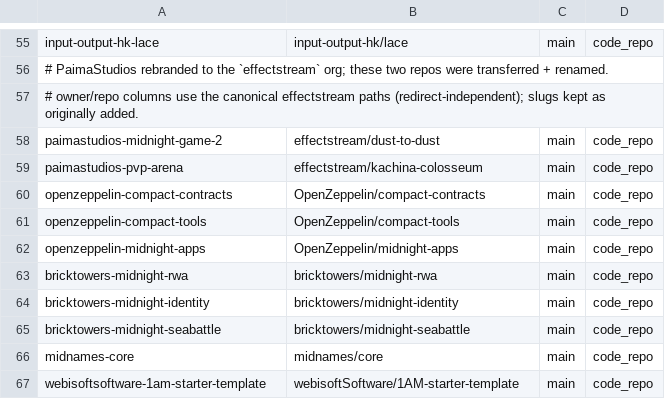
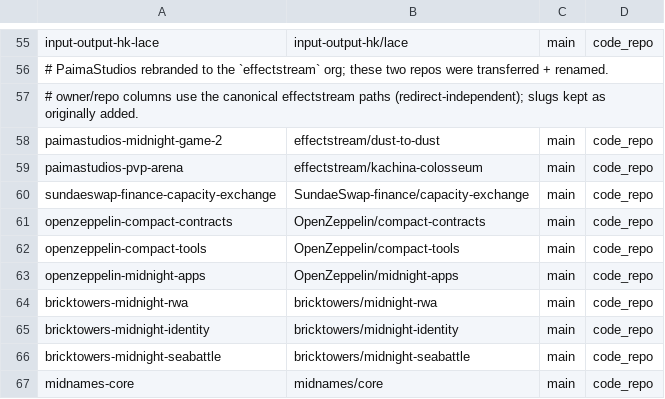
Before and after one commit to devrelaicom/midnight-manual, a TSV file: manifests/midnight/sources.tsv, drawn as a sheet; only a part is shown, gaps mark what is left out; the shorter side is filled out with more unchanged rows.

```diff
--- a/manifests/midnight/sources.tsv
+++ b/manifests/midnight/sources.tsv
@@ -59,2 +59,3 @@ paimastudios-midnight-game-2	effectstream/dust-to-dust	main	code_repo
 paimastudios-pvp-arena	effectstream/kachina-colosseum	main	code_repo
+sundaeswap-finance-capacity-exchange	SundaeSwap-finance/capacity-exchange	main	code_repo
 openzeppelin-compact-contracts	OpenZeppelin/compact-contracts	main	code_repo
```
Also changed, not shown: 1 other file.
